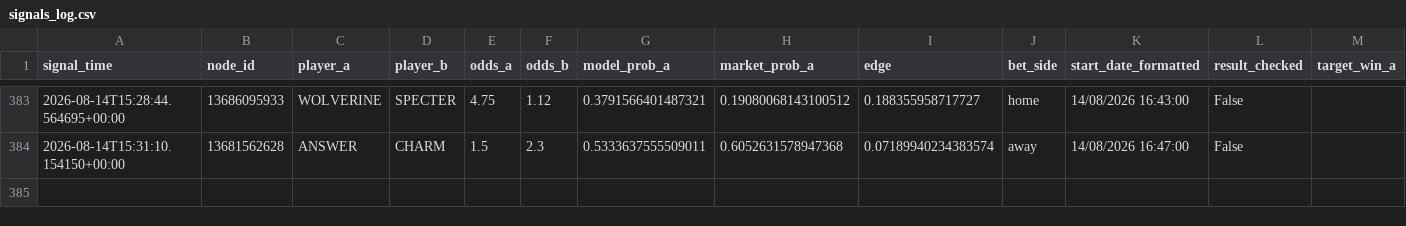
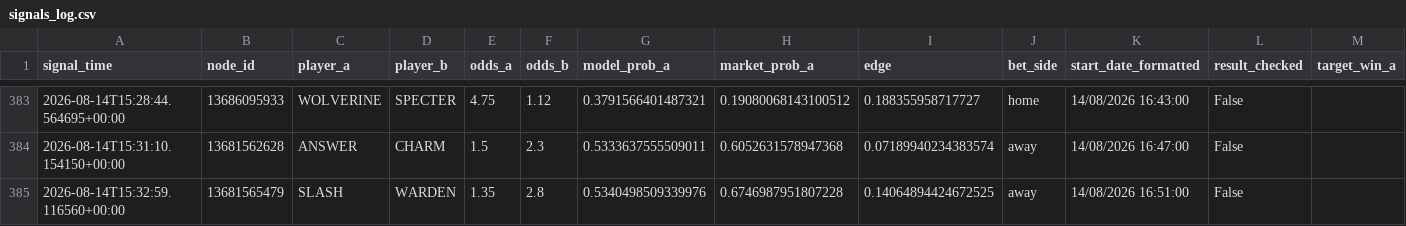
Before and after one commit to javarroba-cmd/proyecto-desde-cero, a CSV file: data/signals_log.csv, drawn as a sheet; only a part is shown, gaps mark what is left out; rows hold the shown columns only; the diff names each change by its address in the sheet, - before the commit and + after, or states it on an @@ line.

```diff
--- a/data/signals_log.csv
+++ b/data/signals_log.csv
+row 385: 2026-08-14T15:32:59.116560+00:00 | 13681565479 | SLASH | WARDEN | 1.35 | 2.8 | 0.5340498509339976 | 0.6746987951807228 | 0.14064894424672525 | away | 14/08/2026 16:51:00 | False
```
Also changed, not shown: 1 other file.
